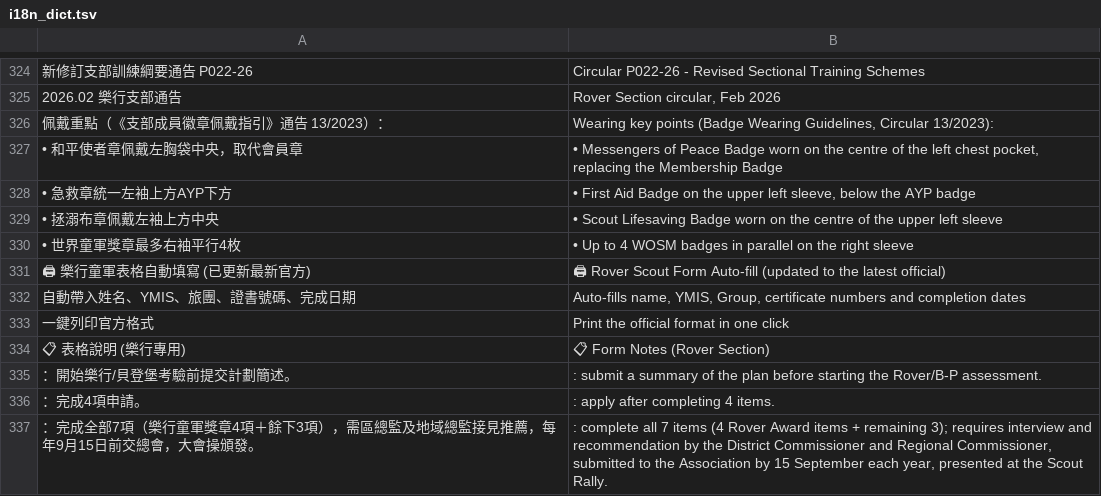
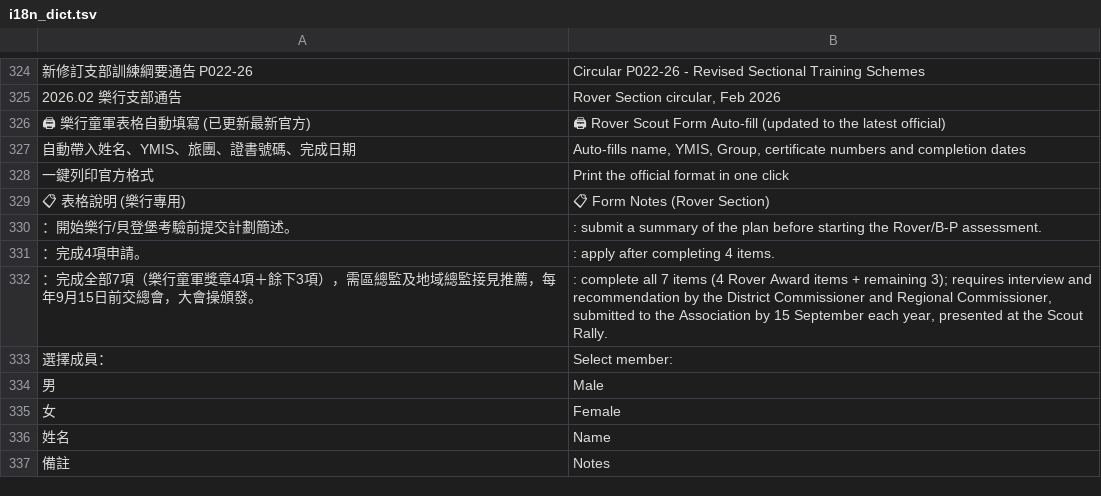
Before and after one commit to playerkousas-rgb/roverbadge, a TSV file: i18n_dict.tsv, drawn as a sheet; only a part is shown, gaps mark what is left out; the shorter side is filled out with more unchanged rows; the diff names each change by its address in the sheet, - before the commit and + after, or states it on an @@ line.

Commit message:
第八輪：用戶決定
- 資料頁「佩戴重點」整段移除（index.html 與 i18n_dict.tsv；字典同步 941 筆）。
- F5：用戶表示不用理會。

Co-authored-by: arena-agent <297053741+arena-agent@users.noreply.github.com>

```diff
--- a/i18n_dict.tsv
+++ b/i18n_dict.tsv
-row 326: 佩戴重點（《支部成員徽章佩戴指引》通告 13/2023）： | Wearing key points (Badge Wearing Guidelines, Circular 13/2023):
-row 327: • 和平使者章佩戴左胸袋中央，取代會員章 | • Messengers of Peace Badge worn on the centre of the left chest pocket, replacing the Membership Badge
-row 328: • 急救章統一左袖上方AYP下方 | • First Aid Badge on the upper left sleeve, below the AYP badge
-row 329: • 拯溺布章佩戴左袖上方中央 | • Scout Lifesaving Badge worn on the centre of the upper left sleeve
-row 330: • 世界童軍獎章最多右袖平行4枚 | • Up to 4 WOSM badges in parallel on the right sleeve
```
Also changed, not shown: 3 other files.
